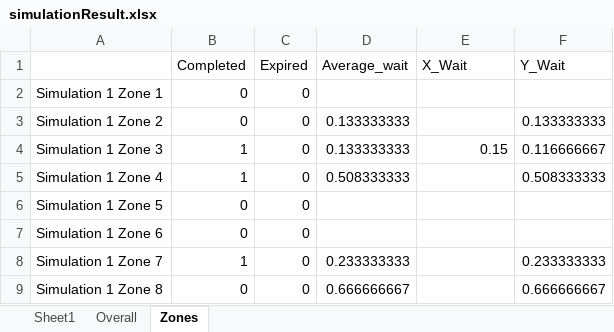
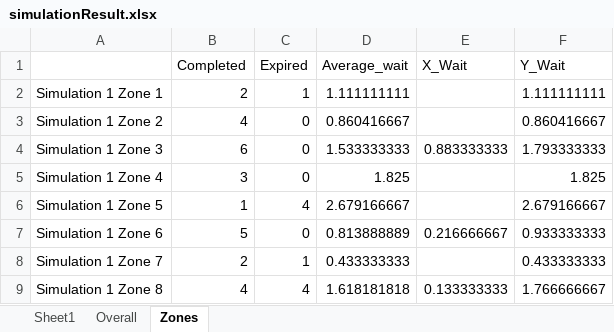
Before and after one commit to JonathanCLarson/SMART_UAV_disaster_algorithm_1, an Excel workbook: Simulation_Code_1/Display Simulation/simulationResult.xlsx, sheet Zones, drawn as a sheet; only a part is shown; values as stored, in another font and other column widths than the file's, no borders; the diff covers the shown part only; the diff names each change by its address in the sheet, - before the commit and + after, or states it on an @@ line.

Commit message:
Check-in and some minor updates
Caused the basic version to no longer display the map image

```diff
--- a/Simulation_Code_1/Display Simulation/simulationResult.xlsx (sheet Zones)
+++ b/Simulation_Code_1/Display Simulation/simulationResult.xlsx (sheet Zones)
-B2 (Completed): 0
+B2 (Completed): 2
-C2 (Expired): 0
+C2 (Expired): 1
-D2 (Average_wait): (empty)
+D2 (Average_wait): 1.111111111
-F2 (Y_Wait): (empty)
+F2 (Y_Wait): 1.111111111
-B3 (Completed): 0
+B3 (Completed): 4
-D3 (Average_wait): 0.133333333
+D3 (Average_wait): 0.860416667
-F3 (Y_Wait): 0.133333333
+F3 (Y_Wait): 0.860416667
-B4 (Completed): 1
+B4 (Completed): 6
-D4 (Average_wait): 0.133333333
+D4 (Average_wait): 1.533333333
-E4 (X_Wait): 0.15
+E4 (X_Wait): 0.883333333
-F4 (Y_Wait): 0.116666667
+F4 (Y_Wait): 1.793333333
-B5 (Completed): 1
+B5 (Completed): 3
-D5 (Average_wait): 0.508333333
+D5 (Average_wait): 1.825
-F5 (Y_Wait): 0.508333333
+F5 (Y_Wait): 1.825
-B6 (Completed): 0
+B6 (Completed): 1
-C6 (Expired): 0
+C6 (Expired): 4
-D6 (Average_wait): (empty)
+D6 (Average_wait): 2.679166667
-F6 (Y_Wait): (empty)
+F6 (Y_Wait): 2.679166667
-B7 (Completed): 0
+B7 (Completed): 5
-D7 (Average_wait): (empty)
+D7 (Average_wait): 0.813888889
-E7 (X_Wait): (empty)
+E7 (X_Wait): 0.216666667
-F7 (Y_Wait): (empty)
+F7 (Y_Wait): 0.933333333
-B8 (Completed): 1
+B8 (Completed): 2
-C8 (Expired): 0
+C8 (Expired): 1
-D8 (Average_wait): 0.233333333
+D8 (Average_wait): 0.433333333
-F8 (Y_Wait): 0.233333333
+F8 (Y_Wait): 0.433333333
-B9 (Completed): 0
+B9 (Completed): 4
-C9 (Expired): 0
+C9 (Expired): 4
-D9 (Average_wait): 0.666666667
+D9 (Average_wait): 1.618181818
-E9 (X_Wait): (empty)
+E9 (X_Wait): 0.133333333
-F9 (Y_Wait): 0.666666667
+F9 (Y_Wait): 1.766666667
```
Also changed, not shown: 19 edited cells elsewhere in this sheet, sheet Overall, Simulation_Code_1/simulationResult.xlsx, 4 other files.
